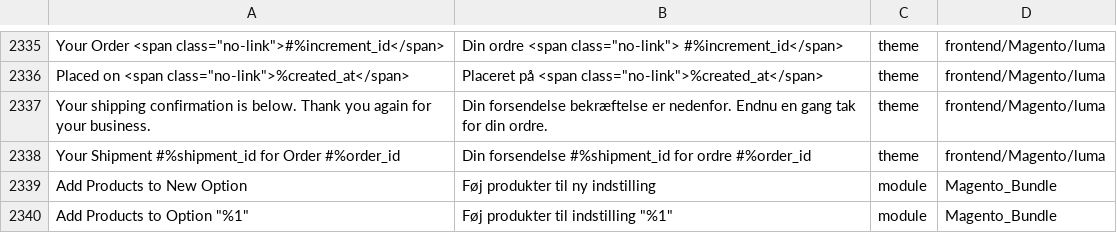
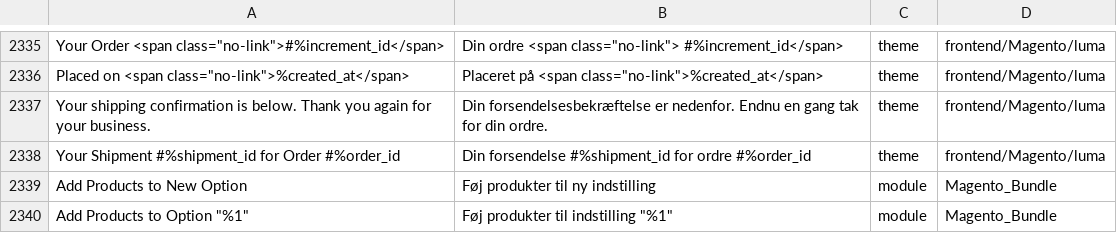
Before and after one commit to Magento2Translations/language_da_dk, a CSV file: da_DK.csv, drawn as a sheet; only a part is shown, gaps mark what is left out; the diff names each change by its address in the sheet, - before the commit and + after, or states it on an @@ line.

Commit message:
Auto translate 25/04/2017 00:00:01

```diff
--- a/da_DK.csv
+++ b/da_DK.csv
-B2337: Din forsendelse bekræftelse er nedenfor.…
+B2337: Din forsendelsesbekræftelse er nedenfor.…
```
